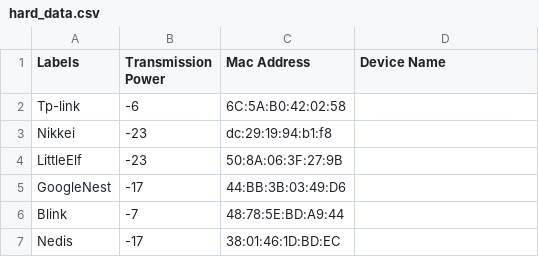
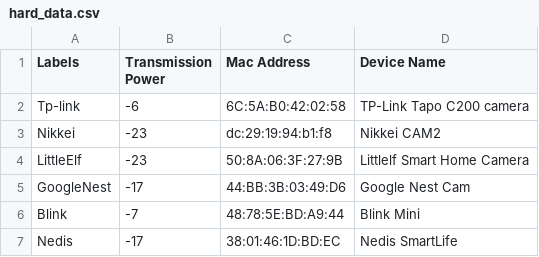
Before and after one commit to P8-Team/App, a CSV file: Data/hard_data.csv, drawn as a sheet.

Commit message:
Device names added to hard_data

```diff
--- a/Data/hard_data.csv
+++ b/Data/hard_data.csv
@@ -1,7 +1,7 @@
 Labels,Transmission Power,Mac Address,Device Name
-Tp-link,-6,6C:5A:B0:42:02:58,
-Nikkei,-23,dc:29:19:94:b1:f8,
-LittleElf,-23,50:8A:06:3F:27:9B,
-GoogleNest,-17,44:BB:3B:03:49:D6,
-Blink,-7,48:78:5E:BD:A9:44,
-Nedis,-17,38:01:46:1D:BD:EC,
+Tp-link,-6,6C:5A:B0:42:02:58,TP-Link Tapo C200 camera
+Nikkei,-23,dc:29:19:94:b1:f8,Nikkei CAM2
+LittleElf,-23,50:8A:06:3F:27:9B,Littlelf Smart Home Camera
+GoogleNest,-17,44:BB:3B:03:49:D6,Google Nest Cam
+Blink,-7,48:78:5E:BD:A9:44,Blink Mini
+Nedis,-17,38:01:46:1D:BD:EC,Nedis SmartLife
```
